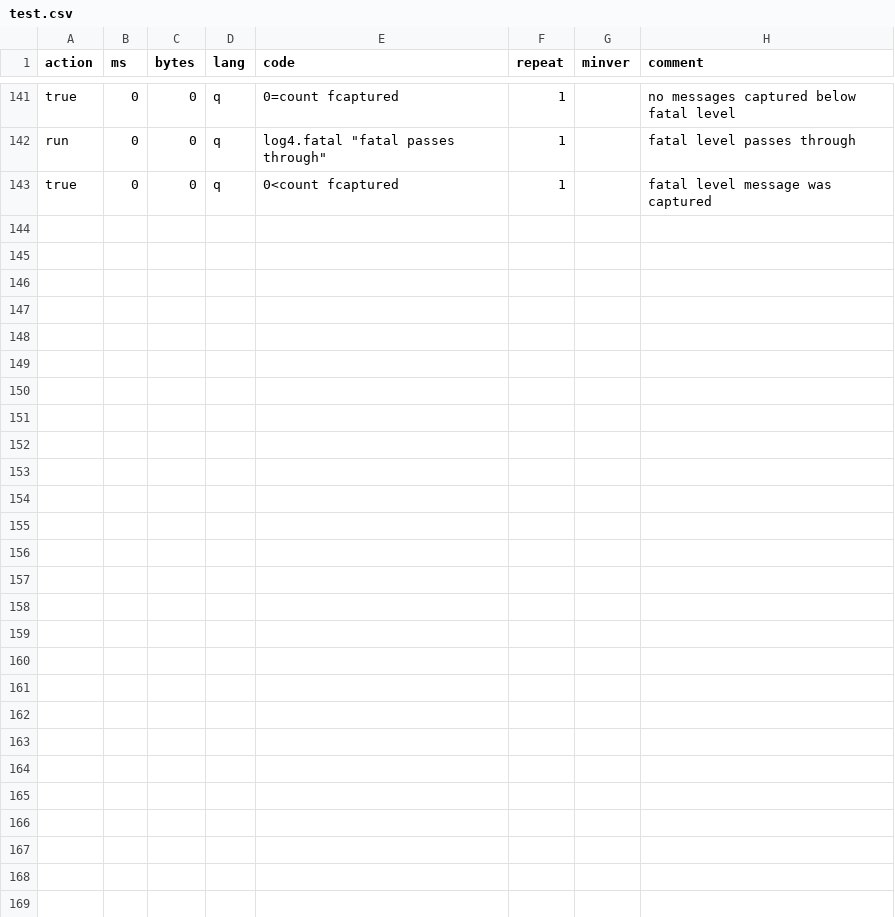
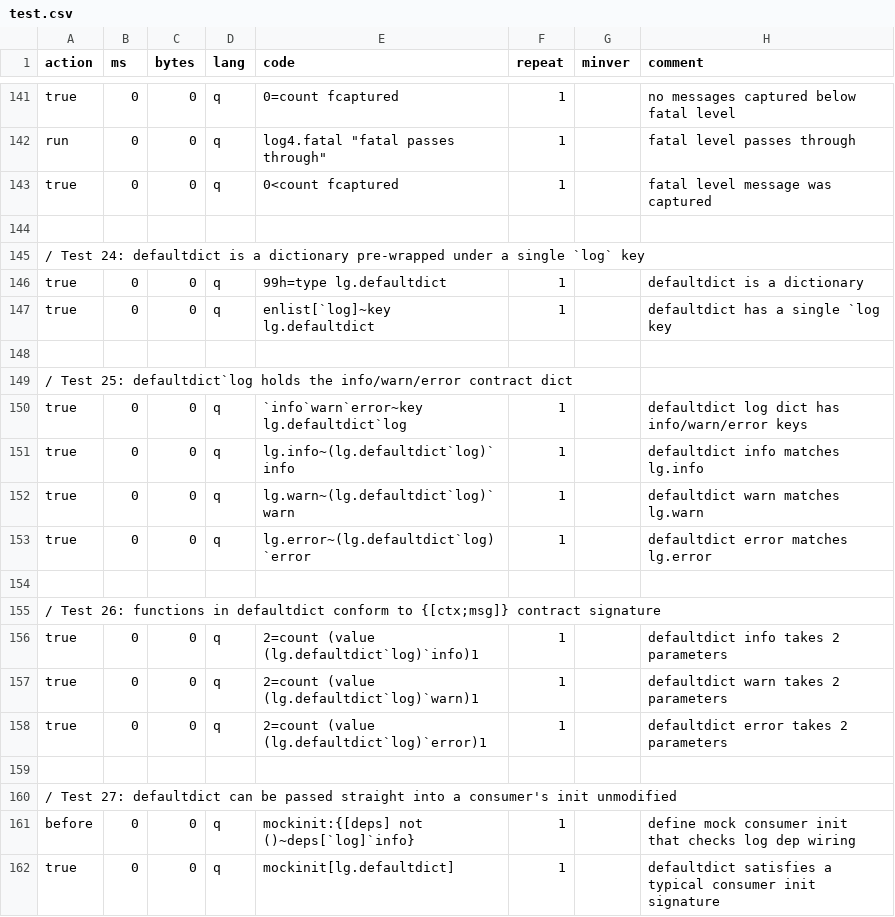
Before and after one commit to DataIntellectTech/kdbx-modules, a CSV file: di/log/test.csv, drawn as a sheet; only a part is shown, gaps mark what is left out; the diff names each change by its address in the sheet, - before the commit and + after, or states it on an @@ line.

Commit message:
Add default implementations of log dictionary

```diff
--- a/di/log/test.csv
+++ b/di/log/test.csv
+row 144: (empty)
+row 145: / Test 24: defaultdict is a dictionary pre-wrapped under a single `log` key
+row 146: true | 0 | 0 | q | 99h=type lg.defaultdict | 1 |  | defaultdict is a dictionary
+row 147: true | 0 | 0 | q | enlist[`log]~key lg.defaultdict | 1 |  | defaultdict has a single `log key
+row 148: (empty)
+row 149: / Test 25: defaultdict`log holds the info/warn/error contract dict
+row 150: true | 0 | 0 | q | `info`warn`error~key lg.defaultdict`log | 1 |  | defaultdict log dict has info/warn/error keys
+row 151: true | 0 | 0 | q | lg.info~(lg.defaultdict`log)`info | 1 |  | defaultdict info matches lg.info
+row 152: true | 0 | 0 | q | lg.warn~(lg.defaultdict`log)`warn | 1 |  | defaultdict warn matches lg.warn
+row 153: true | 0 | 0 | q | lg.error~(lg.defaultdict`log)`error | 1 |  | defaultdict error matches lg.error
+row 154: (empty)
+row 155: / Test 26: functions in defaultdict conform to {[ctx;msg]} contract signature
+row 156: true | 0 | 0 | q | 2=count (value (lg.defaultdict`log)`info)1 | 1 |  | defaultdict info takes 2 parameters
+row 157: true | 0 | 0 | q | 2=count (value (lg.defaultdict`log)`warn)1 | 1 |  | defaultdict warn takes 2 parameters
+row 158: true | 0 | 0 | q | 2=count (value (lg.defaultdict`log)`error)1 | 1 |  | defaultdict error takes 2 parameters
+row 159: (empty)
+row 160: / Test 27: defaultdict can be passed straight into a consumer's init unmodified
+row 161: before | 0 | 0 | q | mockinit:{[deps] not ()~deps[`log]`info} | 1 |  | define mock consumer init that checks log dep wiring
+row 162: true | 0 | 0 | q | mockinit[lg.defaultdict] | 1 |  | defaultdict satisfies a typical consumer init signature
```
Also changed, not shown: 2 other files.
